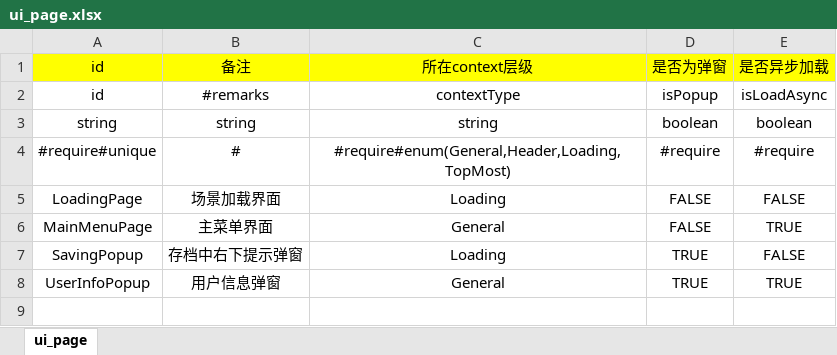
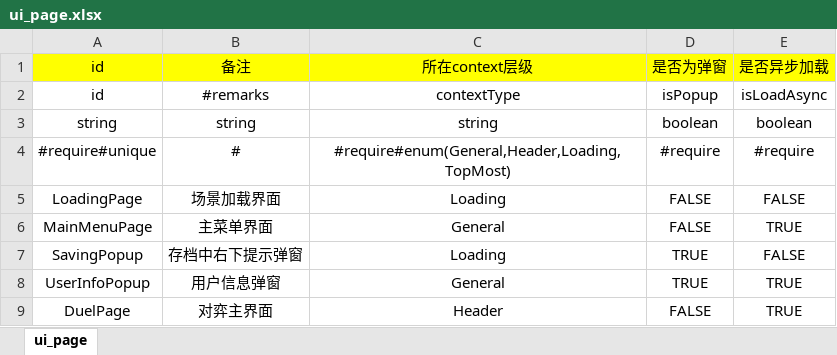
Before and after one commit to leo-zhang-git/WeiqiXN, an Excel workbook: ConfigExporter/xlsx/ui_page.xlsx, sheet ui_page, drawn as a sheet; values as stored, in another font and other column widths than the file's, no borders; the diff names each change by its address in the sheet, - before the commit and + after, or states it on an @@ line.

Commit message:
Duel page
Duel page

```diff
--- a/ConfigExporter/xlsx/ui_page.xlsx (sheet ui_page)
+++ b/ConfigExporter/xlsx/ui_page.xlsx (sheet ui_page)
+row 9: DuelPage | 对弈主界面 | Header | FALSE | TRUE
```
Also changed, not shown: 22 other files.
